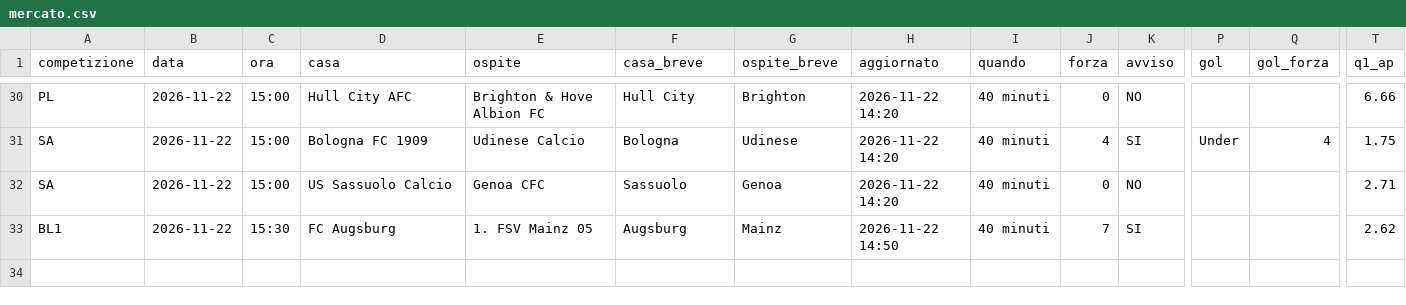
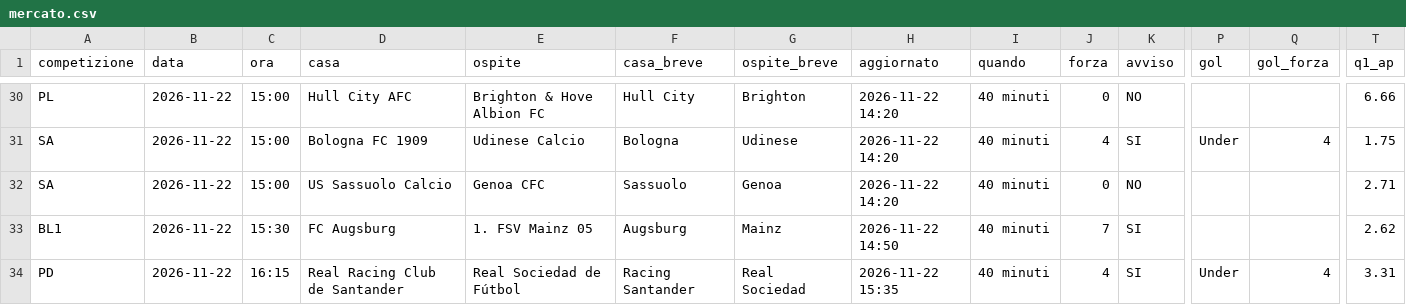
Before and after one commit to 10-DIEZ/DIEZ-News, a CSV file: telegram-calcio-bot/state/mercato.csv, drawn as a sheet; only a part is shown, gaps mark what is left out; rows hold the shown columns only; the diff names each change by its address in the sheet, - before the commit and + after, or states it on an @@ line.

Commit message:
Aggiorna stato notizie

```diff
--- a/telegram-calcio-bot/state/mercato.csv
+++ b/telegram-calcio-bot/state/mercato.csv
+row 34: PD | 2026-11-22 | 16:15 | Real Racing Club de Santander | Real Sociedad de Fútbol | Racing Santander | Real Sociedad | 2026-11-22 15:35 | 40 minuti | 4 | SI | Under | 4 | 3.31
```
Also changed, not shown: 3 other files.
